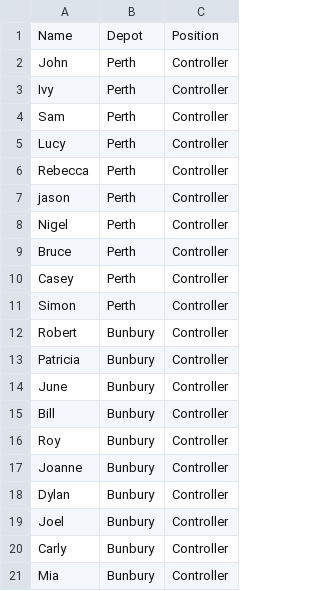
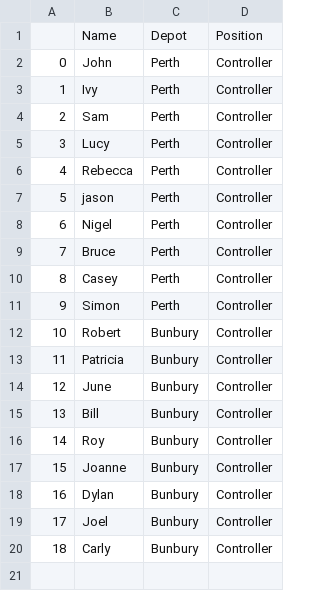
Before and after one commit to andrewbarwise/rostering_app, a CSV file: data/employees.csv, drawn as a sheet; removed rows and columns are numbered as before the commit, all else as after; the diff names each change by its address in the sheet, - before the commit and + after, or states it on an @@ line.

```diff
--- a/data/employees.csv
+++ b/data/employees.csv
+column A, rows 2-20: 0 | 1 | 2 | 3 | 4 | 5 | 6 | 7 | 8 | 9 | 10 | 11 | 12 | 13 | 14 | 15 | 16 | 17 | 18
-row 21: Mia | Bunbury | Controller
```
Also changed, not shown: 3 other files.
